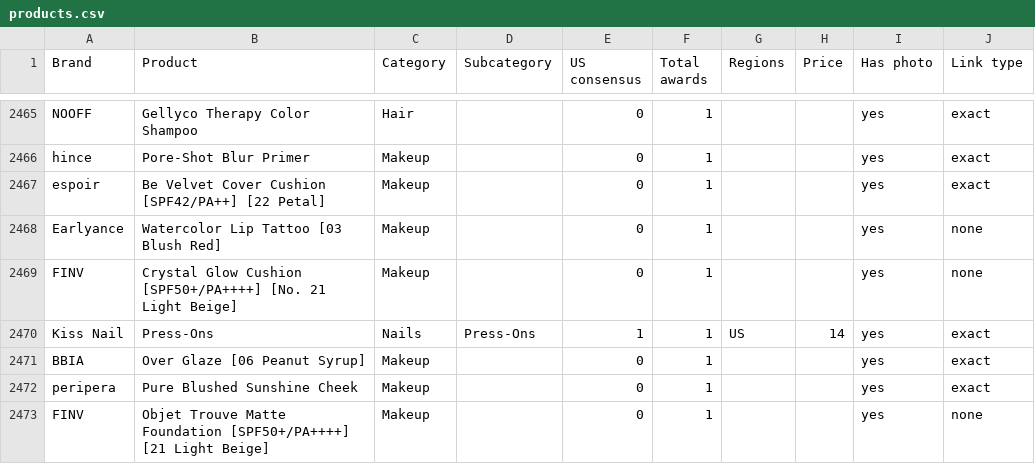
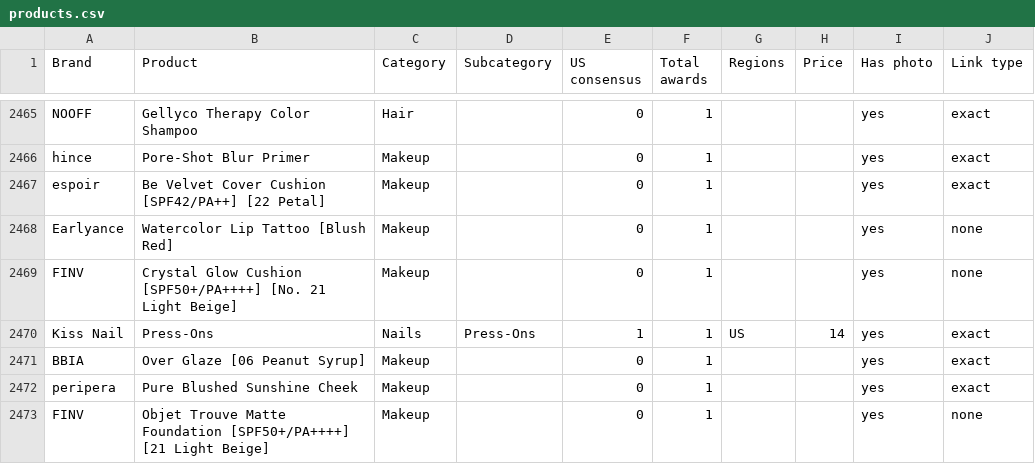
Before and after one commit to vettbty/vettbeauty-scaffold, a CSV file: products.csv, drawn as a sheet; only a part is shown, gaps mark what is left out; the diff names each change by its address in the sheet, - before the commit and + after, or states it on an @@ line.

```diff
--- a/products.csv
+++ b/products.csv
-B2468 (Product): Watercolor Lip Tattoo [03 Blush Red]
+B2468 (Product): Watercolor Lip Tattoo [Blush Red]
```
Also changed, not shown: 1 other file.
